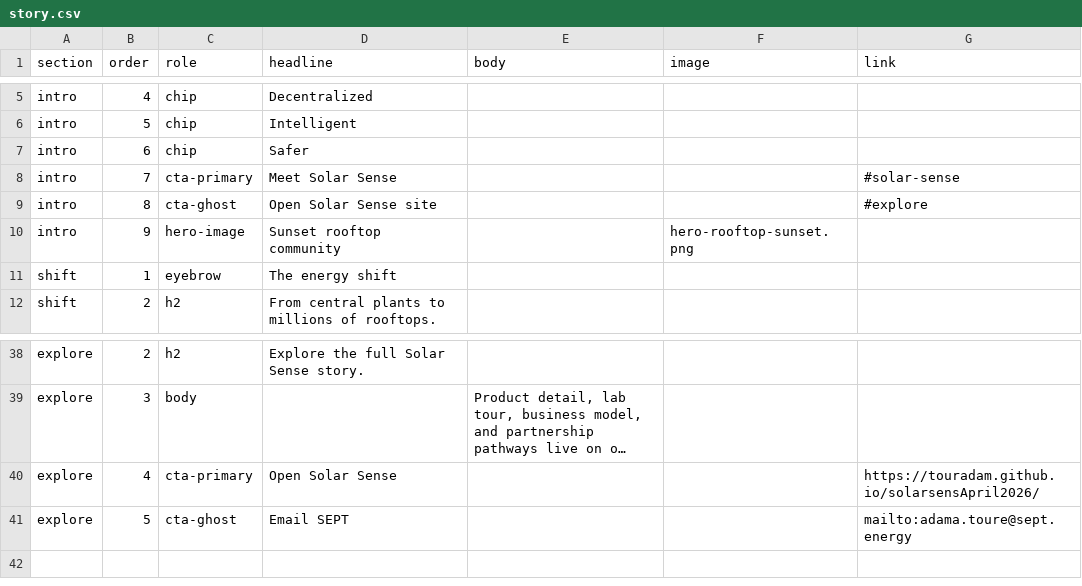
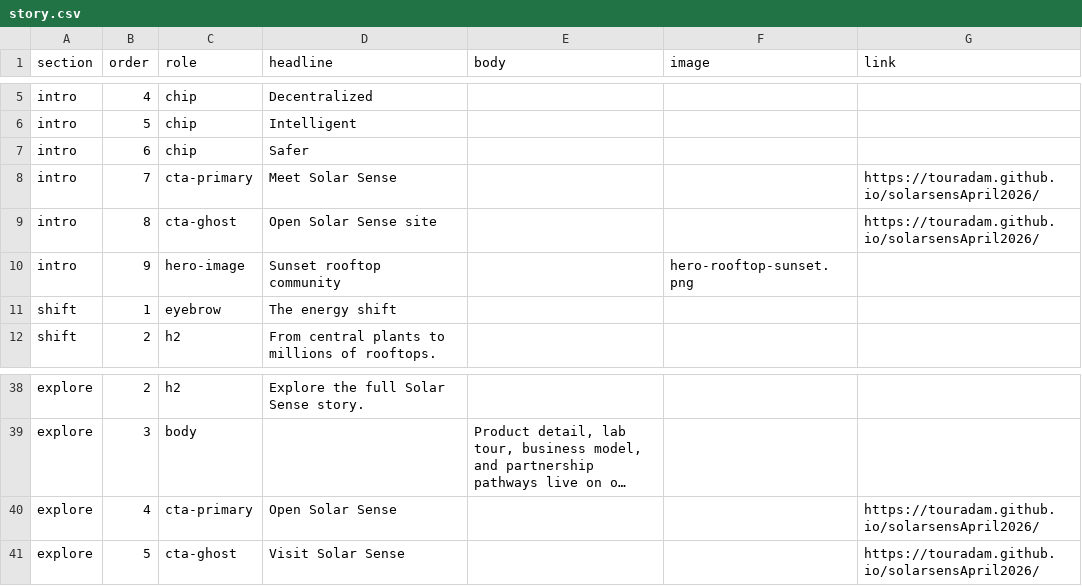
Before and after one commit to Touradam/solarsensApril2026, a CSV file: SeptToSolarSense/story.csv, drawn as a sheet; only a part is shown, gaps mark what is left out; long unchanged cells end in …; the diff names each change by its address in the sheet, - before the commit and + after, or states it on an @@ line.

```diff
--- a/SeptToSolarSense/story.csv
+++ b/SeptToSolarSense/story.csv
-G8 (link): #solar-sense
+G8 (link): https://touradam.github.io/solarsensApril2026/
-G9 (link): #explore
+G9 (link): https://touradam.github.io/solarsensApril2026/
-D41 (headline): Email SEPT
+D41 (headline): Visit Solar Sense
-G41 (link): mailto:adama.toure@sept.energy
+G41 (link): https://touradam.github.io/solarsensApril2026/
```
Also changed, not shown: 1 other file.
